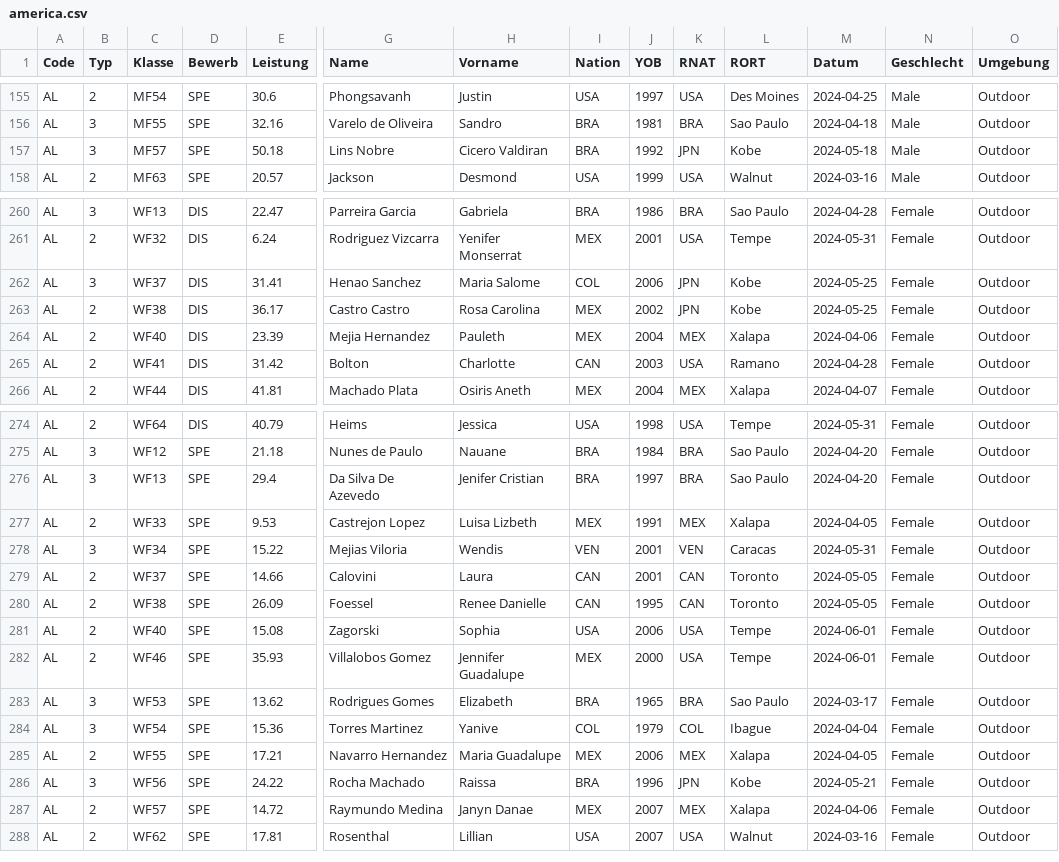
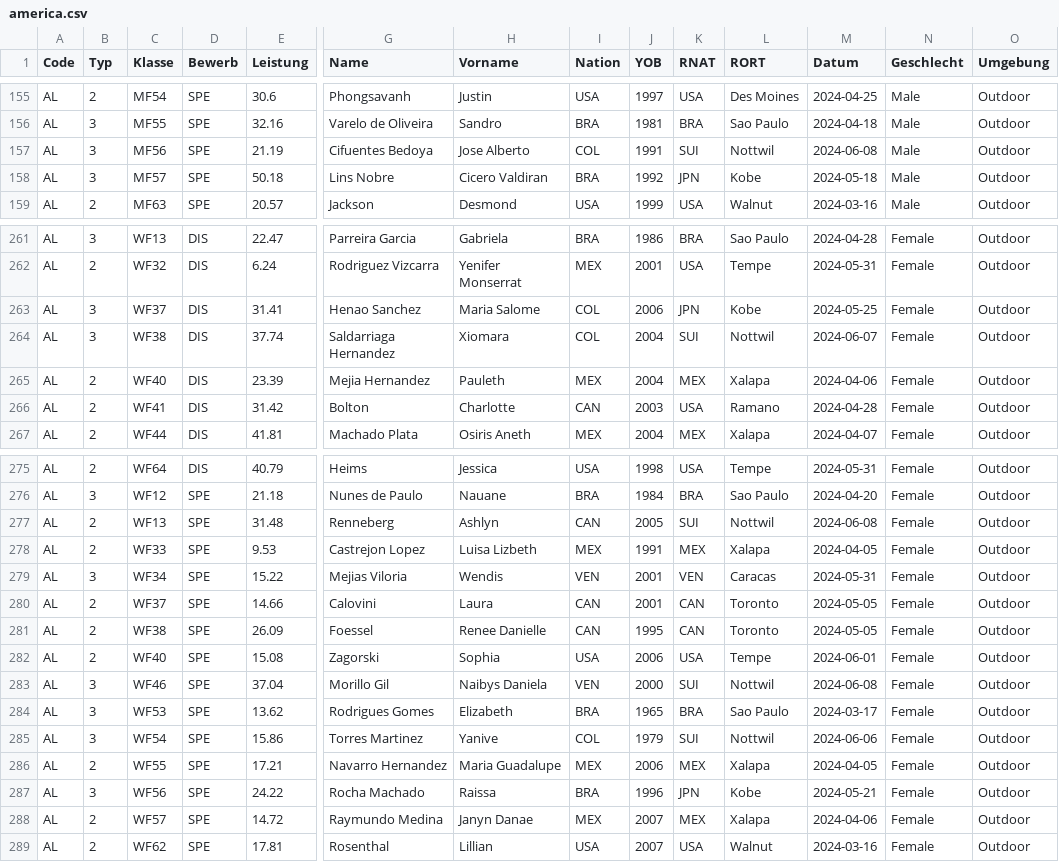
Before and after one commit to nimarion/para-records, a CSV file: leads/america.csv, drawn as a sheet; only a part is shown, gaps mark what is left out; addresses are those after the commit; rows hold the shown columns only; the diff covers the shown part only; the diff names each change by its address in the sheet, - before the commit and + after, or states it on an @@ line.

```diff
--- a/leads/america.csv
+++ b/leads/america.csv
+row 157: AL | 3 | MF56 | SPE | 21.19 | Cifuentes Bedoya | Jose Alberto | COL | 1991 | SUI | Nottwil | 2024-06-08 | Male | Outdoor
-B264 (Typ): 2
+B264 (Typ): 3
-E264 (Leistung): 36.17
+E264 (Leistung): 37.74
-G264 (Name): Castro Castro
+G264 (Name): Saldarriaga Hernandez
-H264 (Vorname): Rosa Carolina
+H264 (Vorname): Xiomara
-I264 (Nation): MEX
+I264 (Nation): COL
-J264 (YOB): 2002
+J264 (YOB): 2004
-K264 (RNAT): JPN
+K264 (RNAT): SUI
-L264 (RORT): Kobe
+L264 (RORT): Nottwil
-M264 (Datum): 2024-05-25
+M264 (Datum): 2024-06-07
-B277 (Typ): 3
+B277 (Typ): 2
-E277 (Leistung): 29.4
+E277 (Leistung): 31.48
-G277 (Name): Da Silva De Azevedo
+G277 (Name): Renneberg
-H277 (Vorname): Jenifer Cristian
+H277 (Vorname): Ashlyn
-I277 (Nation): BRA
+I277 (Nation): CAN
-J277 (YOB): 1997
+J277 (YOB): 2005
-K277 (RNAT): BRA
+K277 (RNAT): SUI
-L277 (RORT): Sao Paulo
+L277 (RORT): Nottwil
-M277 (Datum): 2024-04-20
+M277 (Datum): 2024-06-08
-B283 (Typ): 2
+B283 (Typ): 3
-E283 (Leistung): 35.93
+E283 (Leistung): 37.04
-G283 (Name): Villalobos Gomez
+G283 (Name): Morillo Gil
-H283 (Vorname): Jennifer Guadalupe
+H283 (Vorname): Naibys Daniela
-I283 (Nation): MEX
+I283 (Nation): VEN
-K283 (RNAT): USA
+K283 (RNAT): SUI
-L283 (RORT): Tempe
+L283 (RORT): Nottwil
-M283 (Datum): 2024-06-01
+M283 (Datum): 2024-06-08
-E285 (Leistung): 15.36
+E285 (Leistung): 15.86
-K285 (RNAT): COL
+K285 (RNAT): SUI
-L285 (RORT): Ibague
+L285 (RORT): Nottwil
-M285 (Datum): 2024-04-04
+M285 (Datum): 2024-06-06
```
Also changed, not shown: 11 edited cells elsewhere in this file, leads/africa.csv, leads/asia.csv, 4 other files.
